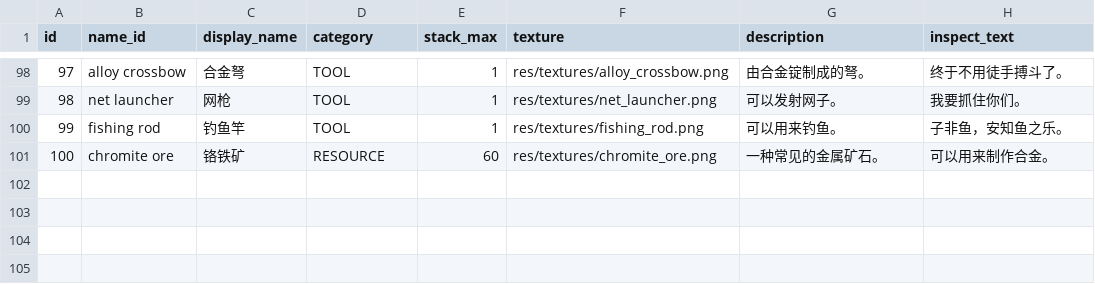
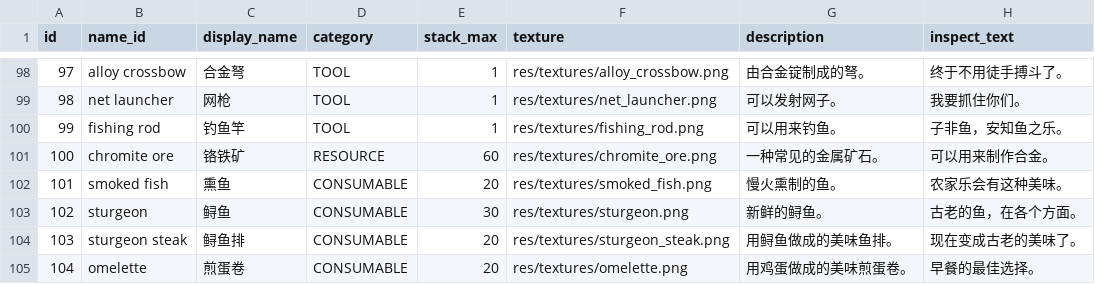
Before and after one commit to MilkGolium/TheLawOfPrey, a CSV file: assets/database/items.csv, drawn as a sheet; only a part is shown, gaps mark what is left out.

```diff
--- a/assets/database/items.csv
+++ b/assets/database/items.csv
@@ -101 +101,5 @@ id,name_id,display_name,category,stack_max,texture,description,inspect_text
 100,chromite ore,铬铁矿,"RESOURCE",60,res/textures/chromite_ore.png,一种常见的金属矿石。,可以用来制作合金。
+101,smoked fish,熏鱼,"CONSUMABLE",20,res/textures/smoked_fish.png,慢火熏制的鱼。,农家乐会有这种美味。
+102,sturgeon,鲟鱼,"CONSUMABLE",30,res/textures/sturgeon.png,新鲜的鲟鱼。,古老的鱼，在各个方面。
+103,sturgeon steak,鲟鱼排,"CONSUMABLE",20,res/textures/sturgeon_steak.png,用鲟鱼做成的美味鱼排。,现在变成古老的美味了。
+104,omelette,煎蛋卷,"CONSUMABLE",20,res/textures/omelette.png,用鸡蛋做成的美味煎蛋卷。,早餐的最佳选择。
```
Also changed, not shown: assets/database/consumables.csv.
